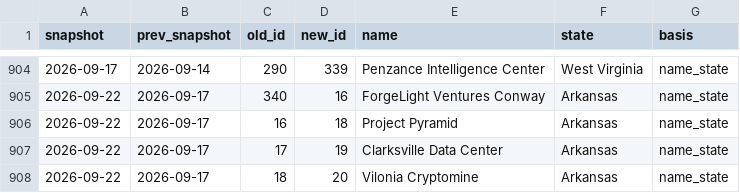
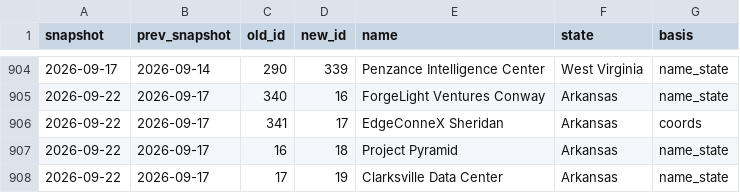
Before and after one commit to pricephillips/data-center-map, a CSV file: data/pipeline_intel_id_crosswalk.csv, drawn as a sheet; only a part is shown, gaps mark what is left out; the shorter side is filled out with more unchanged rows; the diff names each change by its address in the sheet, - before the commit and + after, or states it on an @@ line.

```diff
--- a/data/pipeline_intel_id_crosswalk.csv
+++ b/data/pipeline_intel_id_crosswalk.csv
+row 906: 2026-09-22 | 2026-09-17 | 341 | 17 | EdgeConneX Sheridan | Arkansas | coords
```
Also changed, not shown: data/announce_date_worklist.csv, data/decision_date_worklist.csv, 14 other files.
